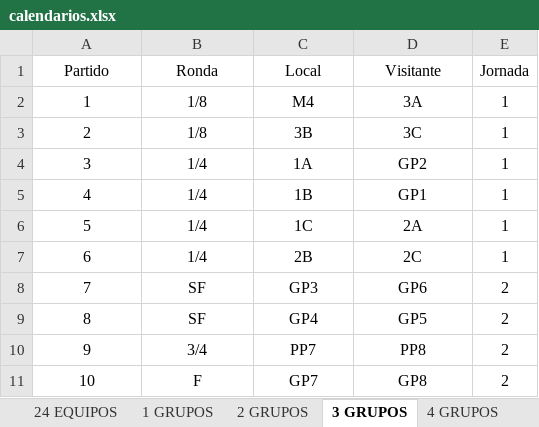
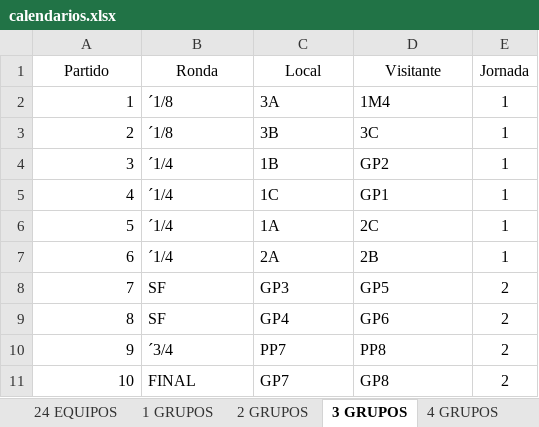
Before and after one commit to estela72/VoleyPlaya_V0, an Excel workbook: Federacion/VoleyPlaya.GestionWeb/wwwroot/excel/calendarios.xlsx, sheet 3 GRUPOS, drawn as a sheet; values as stored, in another font and other column widths than the file's, no borders; the diff names each change by its address in the sheet, - before the commit and + after, or states it on an @@ line.

Commit message:
Mejoras en generación de actas Información de grupos en pantalla Generacion de fase final

```diff
--- a/Federacion/VoleyPlaya.GestionWeb/wwwroot/excel/calendarios.xlsx (sheet 3 GRUPOS)
+++ b/Federacion/VoleyPlaya.GestionWeb/wwwroot/excel/calendarios.xlsx (sheet 3 GRUPOS)
-A2:A11 alignment: center
+A2:A11 alignment: right
-B2:B3 (Ronda): 1/8
+B2:B3 (Ronda): ´1/8
-B2:D11 alignment: center
+B2:D11 alignment: left
-C2 (Local): M4
+C2 (Local): 3A
-D2 (Visitante): 3A
+D2 (Visitante): 1M4
-B4:B7 (Ronda): 1/4
+B4:B7 (Ronda): ´1/4
-C4 (Local): 1A
+C4 (Local): 1B
-C5 (Local): 1B
+C5 (Local): 1C
-C6 (Local): 1C
+C6 (Local): 1A
-D6 (Visitante): 2A
+D6 (Visitante): 2C
-C7 (Local): 2B
+C7 (Local): 2A
-D7 (Visitante): 2C
+D7 (Visitante): 2B
-D8 (Visitante): GP6
+D8 (Visitante): GP5
-D9 (Visitante): GP5
+D9 (Visitante): GP6
-B10 (Ronda): 3/4
+B10 (Ronda): ´3/4
-B11 (Ronda): F
+B11 (Ronda): FINAL
```
Also changed, not shown: other sheet tabs, Federacion/VoleyPlaya.GestionWeb/wwwroot/excel/actaVPJuegosDeportivos.xlsx, Federacion/VoleyPlaya.GestionWeb/wwwroot/excel/actaVoleyPlayaCircuito1Set.xlsx, 46 other files.
